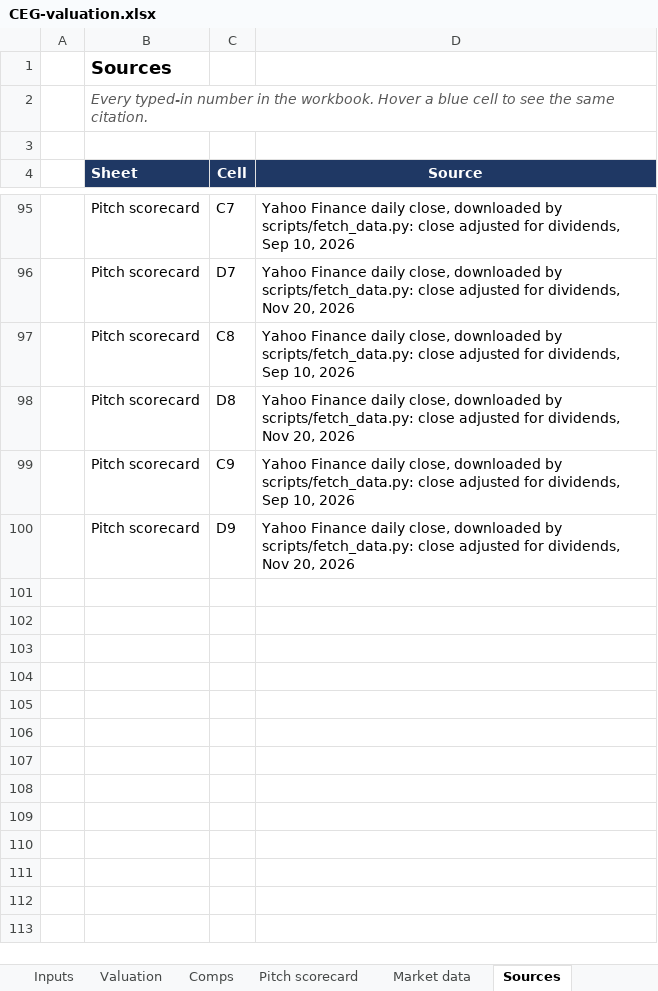
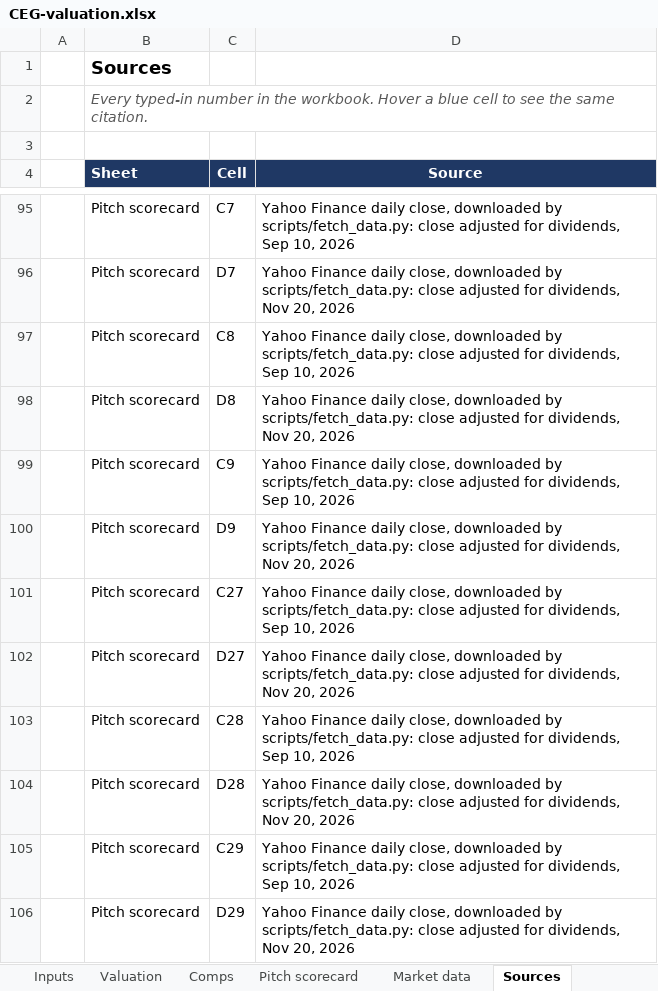
Before and after one commit to ajthakkar/constellation-model, an Excel workbook: model/CEG-valuation.xlsx, sheet Sources, drawn as a sheet; only a part is shown, gaps mark what is left out; values as stored, in another font and other column widths than the file's, no borders; the diff names each change by its address in the sheet, - before the commit and + after, or states it on an @@ line.

```diff
--- a/model/CEG-valuation.xlsx (sheet Sources)
+++ b/model/CEG-valuation.xlsx (sheet Sources)
+row 101:  | Pitch scorecard | C27 | Yahoo Finance daily close, downloaded by scripts/fetch_data.py: close adjusted for dividends, Sep 10, 2026
+row 102:  | Pitch scorecard | D27 | Yahoo Finance daily close, downloaded by scripts/fetch_data.py: close adjusted for dividends, Nov 20, 2026
+row 103:  | Pitch scorecard | C28 | Yahoo Finance daily close, downloaded by scripts/fetch_data.py: close adjusted for dividends, Sep 10, 2026
+row 104:  | Pitch scorecard | D28 | Yahoo Finance daily close, downloaded by scripts/fetch_data.py: close adjusted for dividends, Nov 20, 2026
+row 105:  | Pitch scorecard | C29 | Yahoo Finance daily close, downloaded by scripts/fetch_data.py: close adjusted for dividends, Sep 10, 2026
+row 106:  | Pitch scorecard | D29 | Yahoo Finance daily close, downloaded by scripts/fetch_data.py: close adjusted for dividends, Nov 20, 2026
```
Also changed, not shown: sheet Pitch scorecard, sheet Summary, sheet Market data, sheet Valuation, charts or pictures, 5 other files.
